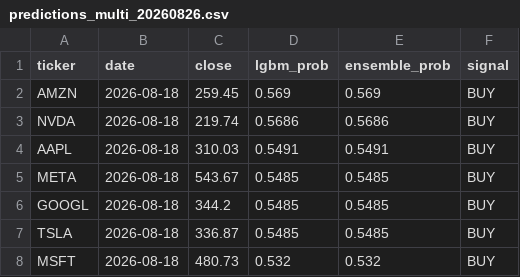
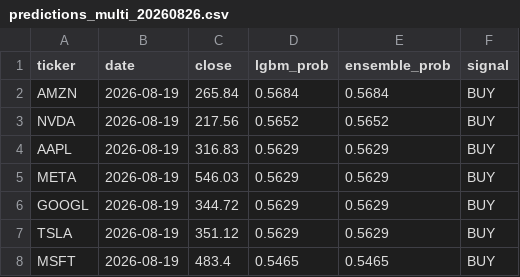
Before and after one commit to murosyo01/stock-predictor, a CSV file: data/predictions/predictions_multi_20260826.csv, drawn as a sheet.

```diff
--- a/data/predictions/predictions_multi_20260826.csv
+++ b/data/predictions/predictions_multi_20260826.csv
@@ -1,8 +1,8 @@
 ticker,date,close,lgbm_prob,ensemble_prob,signal
-AMZN,2026-08-18,259.45,0.569,0.569,BUY
-NVDA,2026-08-18,219.74,0.5686,0.5686,BUY
-AAPL,2026-08-18,310.03,0.5491,0.5491,BUY
-META,2026-08-18,543.67,0.5485,0.5485,BUY
-GOOGL,2026-08-18,344.2,0.5485,0.5485,BUY
-TSLA,2026-08-18,336.87,0.5485,0.5485,BUY
-MSFT,2026-08-18,480.73,0.532,0.532,BUY
+AMZN,2026-08-19,265.84,0.5684,0.5684,BUY
+NVDA,2026-08-19,217.56,0.5652,0.5652,BUY
+AAPL,2026-08-19,316.83,0.5629,0.5629,BUY
+META,2026-08-19,546.03,0.5629,0.5629,BUY
+GOOGL,2026-08-19,344.72,0.5629,0.5629,BUY
+TSLA,2026-08-19,351.12,0.5629,0.5629,BUY
+MSFT,2026-08-19,483.4,0.5465,0.5465,BUY
```
Also changed, not shown: data/backtest_by_model.csv, data/model_reliability_ranking.csv, 1 other file.
